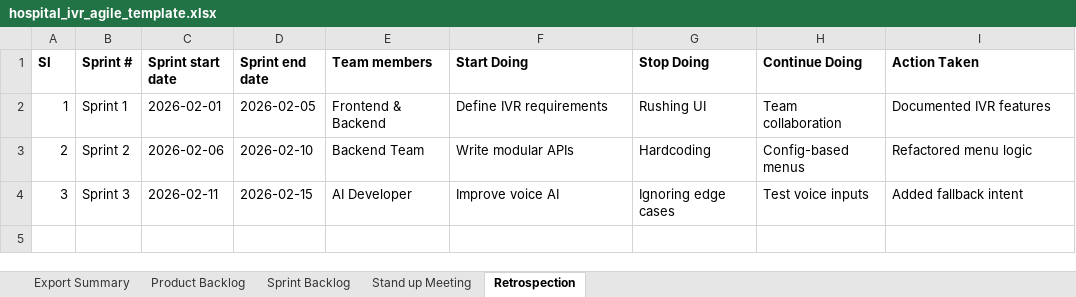
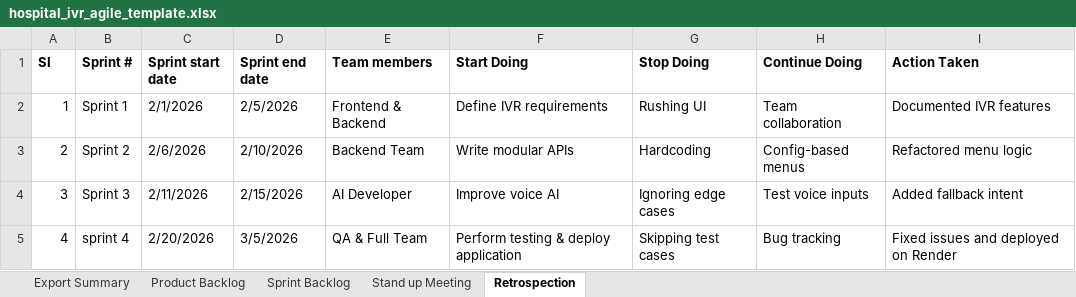
Before and after one commit to Ajuzz-code/AI-Enabled-Conversational-IVR-Modernization-Framework, an Excel workbook: agile_doc/hospital_ivr_agile_template.xlsx, sheet Retrospection, drawn as a sheet; values as stored, in another font and other column widths than the file's, no borders; the diff names each change by its address in the sheet, - before the commit and + after, or states it on an @@ line.

```diff
--- a/agile_doc/hospital_ivr_agile_template.xlsx (sheet Retrospection)
+++ b/agile_doc/hospital_ivr_agile_template.xlsx (sheet Retrospection)
-C2 (Sprint start date): 2026-02-01
+C2 (Sprint start date): 2/1/2026
-D2 (Sprint end date): 2026-02-05
+D2 (Sprint end date): 2/5/2026
-C3 (Sprint start date): 2026-02-06
+C3 (Sprint start date): 2/6/2026
-D3 (Sprint end date): 2026-02-10
+D3 (Sprint end date): 2/10/2026
-C4 (Sprint start date): 2026-02-11
+C4 (Sprint start date): 2/11/2026
-D4 (Sprint end date): 2026-02-15
+D4 (Sprint end date): 2/15/2026
+row 5: 4 | sprint 4 | 2/20/2026 | 3/5/2026 | QA & Full Team | Perform testing & deploy application | Skipping test cases | Bug tracking | Fixed issues and deployed on Render
```
Also changed, not shown: sheet Sprint Backlog, sheet Product Backlog, sheet Stand up Meeting, agile_doc/hospital_ivr_defect_tracker.xlsx.
